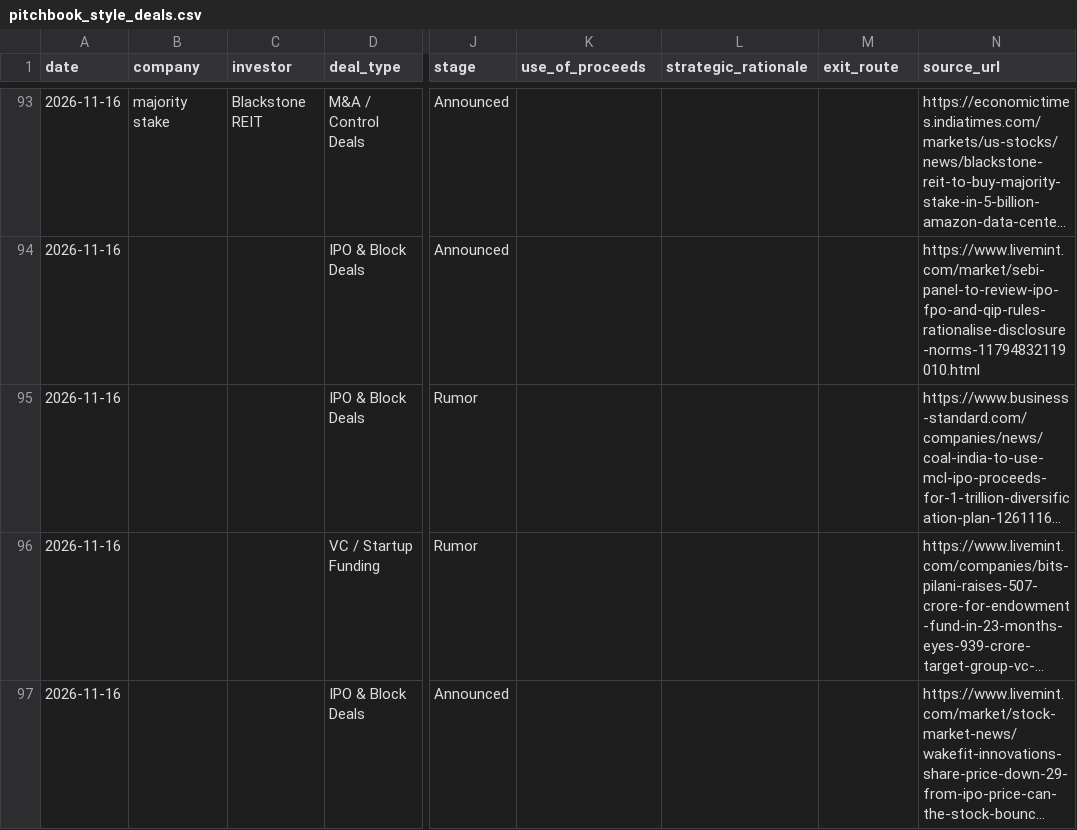
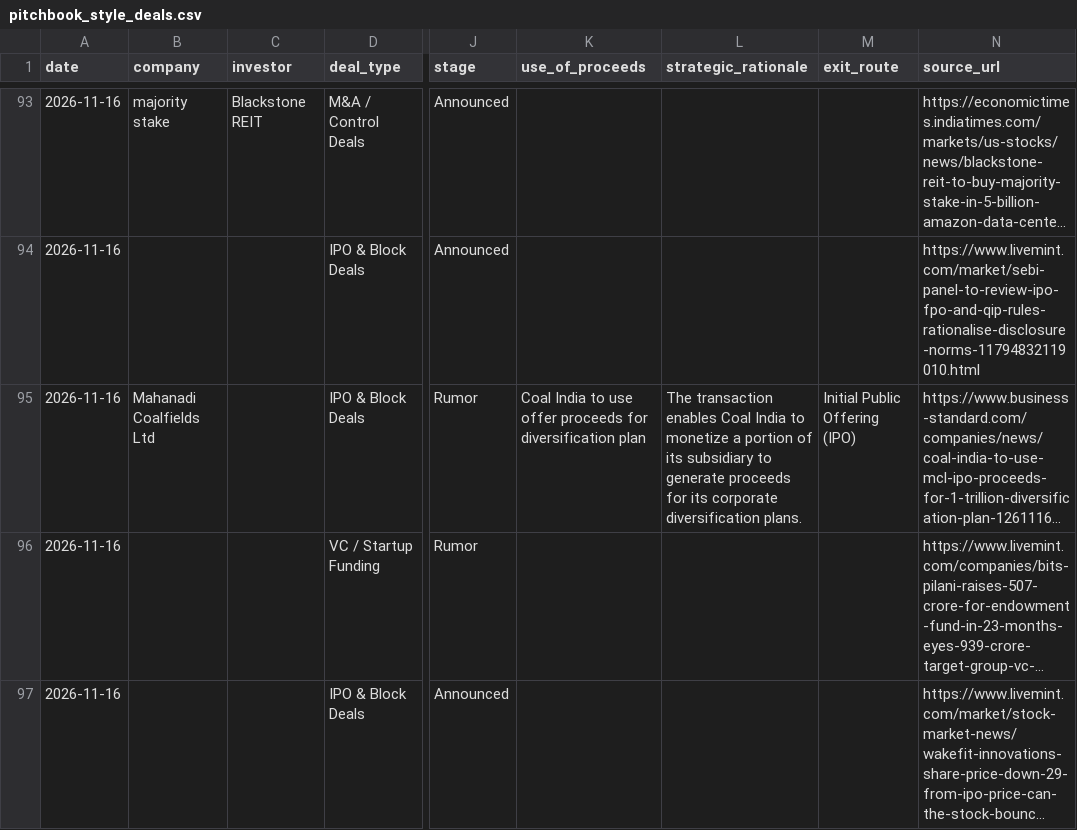
Before and after one commit to aarreev12342/morning-brief, a CSV file: data/pitchbook_style_deals.csv, drawn as a sheet; only a part is shown, gaps mark what is left out; long unchanged cells end in …; the diff covers the shown part only; the diff names each change by its address in the sheet, - before the commit and + after, or states it on an @@ line.

```diff
--- a/data/pitchbook_style_deals.csv
+++ b/data/pitchbook_style_deals.csv
-B95 (company): (empty)
+B95 (company): Mahanadi Coalfields Ltd
-K95 (use_of_proceeds): (empty)
+K95 (use_of_proceeds): Coal India to use offer proceeds for diversification plan
-L95 (strategic_rationale): (empty)
+L95 (strategic_rationale): The transaction enables Coal India to monetize a portion of its subsidiary to generate proceeds for its corporate diversification plans.
-M95 (exit_route): (empty)
+M95 (exit_route): Initial Public Offering (IPO)
```
Also changed, not shown: 7 edited cells elsewhere in this file, data/deals.csv.
